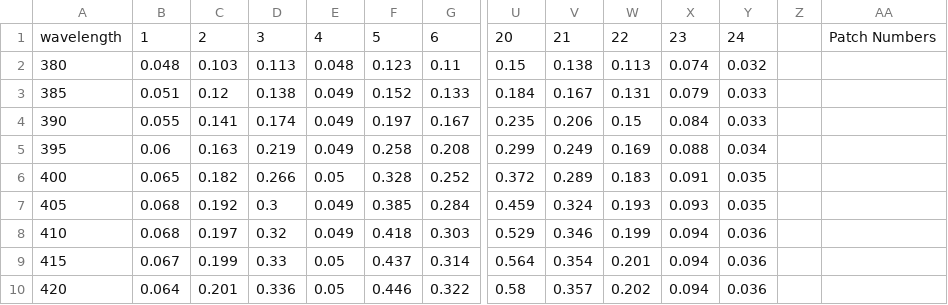
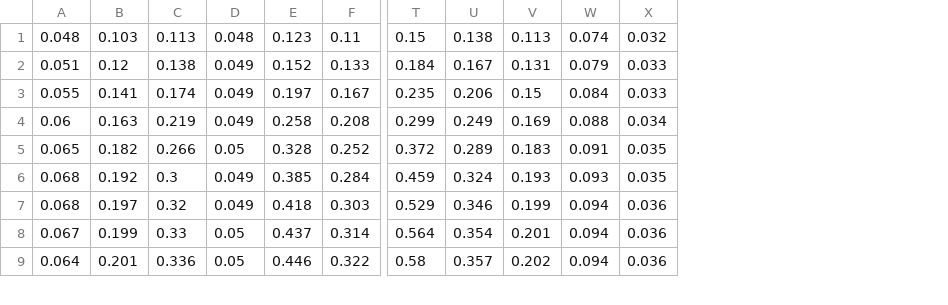
Before and after one commit to Wanyea/Computer-Graphics, a CSV file: Assignment 8/Assignment 8/MacbethColorChecker.csv, drawn as a sheet; only a part is shown, gaps mark what is left out; removed rows and columns are numbered as before the commit, all else as after; rows hold the shown columns only; the diff names each change by its address in the sheet, - before the commit and + after, or states it on an @@ line.

Commit message:
Backup for Assignment 7 & 8

```diff
--- a/Assignment 8/Assignment 8/MacbethColorChecker.csv
+++ b/Assignment 8/Assignment 8/MacbethColorChecker.csv
-column A, rows 2-10: 380 | 385 | 390 | 395 | 400 | 405 | 410 | 415 | 420
-column Z, empty
-column AA, empty
-row 1: wavelength | 1 | 2 | 3 | 4 | 5 | 6 | 20 | 21 | 22 | 23 | 24 |  | Patch Numbers
```
Also changed, not shown: Assignment 8/Assignment 8/XYZ.csv, 12 other files.
